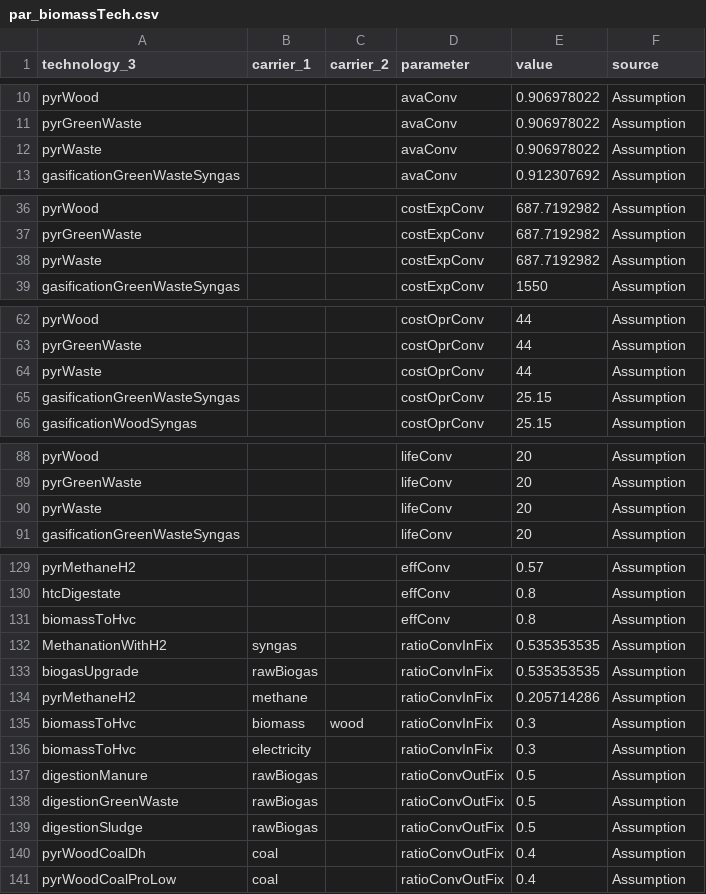
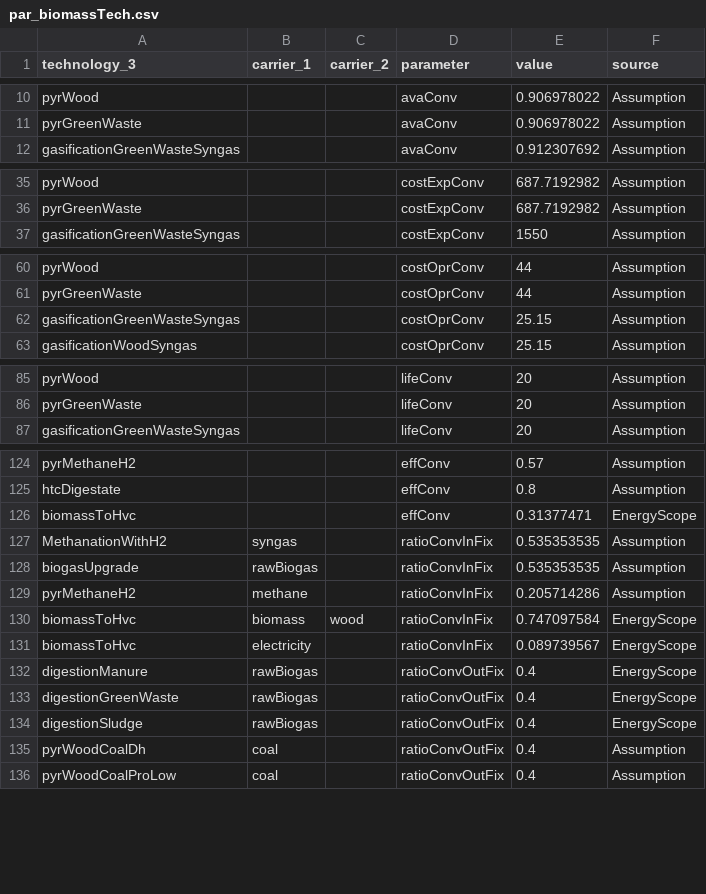
Before and after one commit to oliver-keller/EuSysMod, a CSV file: _basis/biomass/par_biomassTech.csv, drawn as a sheet; only a part is shown, gaps mark what is left out; the diff covers the shown part only.

Commit message:
pyrWaste removed: oil was produced out of waste

```diff
--- a/_basis/biomass/par_biomassTech.csv
+++ b/_basis/biomass/par_biomassTech.csv
@@ -11,3 +11,2 @@ pyrWood,,,avaConv,0.906978022,Assumption
 pyrGreenWaste,,,avaConv,0.906978022,Assumption
-pyrWaste,,,avaConv,0.906978022,Assumption
 gasificationGreenWasteSyngas,,,avaConv,0.912307692,Assumption
@@ -37,3 +36,2 @@ pyrWood,,,costExpConv,687.7192982,Assumption
 pyrGreenWaste,,,costExpConv,687.7192982,Assumption
-pyrWaste,,,costExpConv,687.7192982,Assumption
 gasificationGreenWasteSyngas,,,costExpConv,1550,Assumption
@@ -63,3 +61,2 @@ pyrWood,,,costOprConv,44,Assumption
 pyrGreenWaste,,,costOprConv,44,Assumption
-pyrWaste,,,costOprConv,44,Assumption
 gasificationGreenWasteSyngas,,,costOprConv,25.15,Assumption
@@ -89,3 +86,2 @@ pyrWood,,,lifeConv,20,Assumption
 pyrGreenWaste,,,lifeConv,20,Assumption
-pyrWaste,,,lifeConv,20,Assumption
 gasificationGreenWasteSyngas,,,lifeConv,20,Assumption
@@ -130,3 +125,3 @@ pyrMethaneH2,,,effConv,0.57,Assumption
 htcDigestate,,,effConv,0.8,Assumption
-biomassToHvc,,,effConv,0.8,Assumption
+biomassToHvc,,,effConv,0.31377471,EnergyScope
 MethanationWithH2,syngas,,ratioConvInFix,0.535353535,Assumption
@@ -134,7 +129,7 @@ biogasUpgrade,rawBiogas,,ratioConvInFix,0.535353535,Assumption
 pyrMethaneH2,methane,,ratioConvInFix,0.205714286,Assumption
-biomassToHvc,biomass,wood,ratioConvInFix,0.3,Assumption
-biomassToHvc,electricity,,ratioConvInFix,0.3,Assumption
-digestionManure,rawBiogas,,ratioConvOutFix,0.5,Assumption
-digestionGreenWaste,rawBiogas,,ratioConvOutFix,0.5,Assumption
-digestionSludge,rawBiogas,,ratioConvOutFix,0.5,Assumption
+biomassToHvc,biomass,wood,ratioConvInFix,0.747097584,EnergyScope
+biomassToHvc,electricity,,ratioConvInFix,0.089739567,EnergyScope
+digestionManure,rawBiogas,,ratioConvOutFix,0.4,EnergyScope
+digestionGreenWaste,rawBiogas,,ratioConvOutFix,0.4,EnergyScope
+digestionSludge,rawBiogas,,ratioConvOutFix,0.4,EnergyScope
 pyrWoodCoalDh,coal,,ratioConvOutFix,0.4,Assumption
```
Also changed, not shown: 2 removed rows elsewhere in this file, _basis/set_technology.csv.
